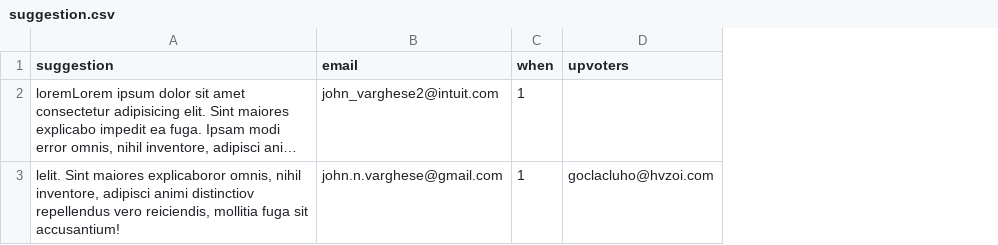
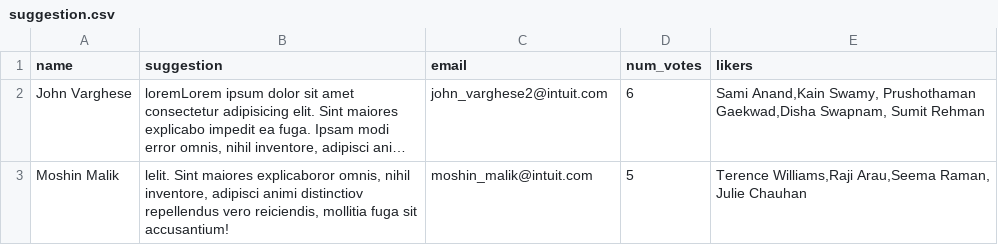
Before and after one commit to gitbisect/open-poll-one-question, a CSV file: src/data/suggestion.csv, drawn as a sheet; long unchanged cells end in …; removed rows and columns are numbered as before the commit, all else as after; the diff names each change by its address in the sheet, - before the commit and + after, or states it on an @@ line.

Commit message:
breaking_change: schema change. updated csv field names

```diff
--- a/src/data/suggestion.csv
+++ b/src/data/suggestion.csv
+column A (name), rows 2-3: John Varghese | Moshin Malik
-column C (when), rows 2-3: 1 | 1
-column D (upvoters), row 3: goclacluho@hvzoi.com
+column D (num_votes), rows 2-3: 6 | 5
+column E (likers), rows 2-3: Sami Anand,Kain Swamy, Prushothaman Gaekwad,Disha Swapnam, Sumit Rehman | Terence Williams,Raji Arau,Seema Raman, Julie Chauhan
-C3 (email): john.n.varghese@gmail.com
+C3 (email): moshin_malik@intuit.com
```
